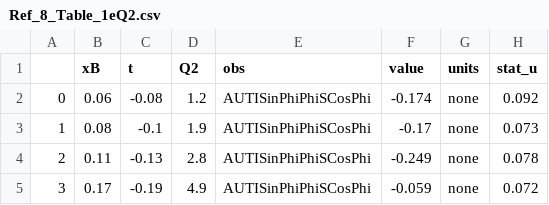
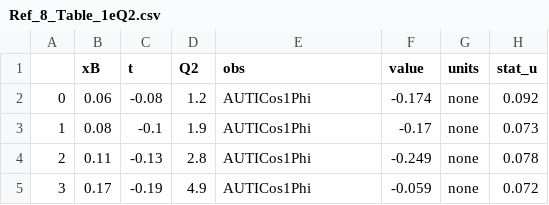
Before and after one commit to qgtcollab/QGT-database, a CSV file: Tables/Ref_8_Table_1eQ2.csv, drawn as a sheet; only a part is shown; the diff names each change by its address in the sheet, - before the commit and + after, or states it on an @@ line.

```diff
--- a/Tables/Ref_8_Table_1eQ2.csv
+++ b/Tables/Ref_8_Table_1eQ2.csv
-E2:E5 (obs): AUTISinPhiPhiSCosPhi
+E2:E5 (obs): AUTICos1Phi
```
Also changed, not shown: Tables/Ref_8_Table_1et.csv, Tables/Ref_8_Table_1fQ2.csv, 1 other file.
